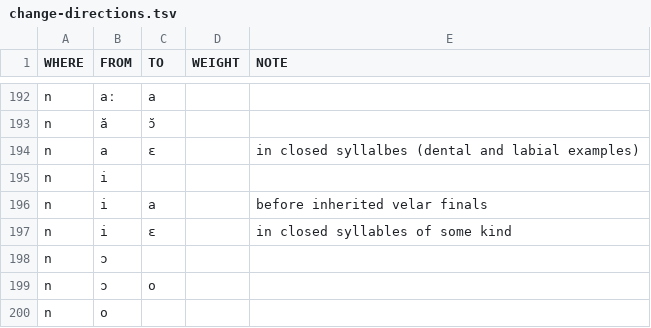
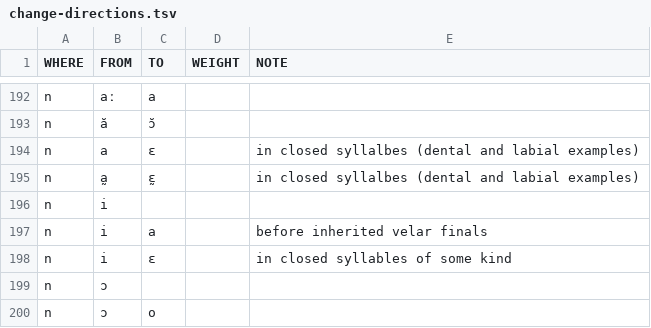
Before and after one commit to digling/burmish, a TSV file: reconstruction/change-directions.tsv, drawn as a sheet; only a part is shown, gaps mark what is left out; the shorter side is filled out with more unchanged rows.

Commit message:
Update change-directions.tsv

```diff
--- a/reconstruction/change-directions.tsv
+++ b/reconstruction/change-directions.tsv
@@ -194,2 +194,3 @@ n	ă	ɔ̆
 n	a	ɛ		in closed syllalbes (dental and labial examples)
+n	a̰	ɛ̰		in closed syllalbes (dental and labial examples)
 n	i			
```
